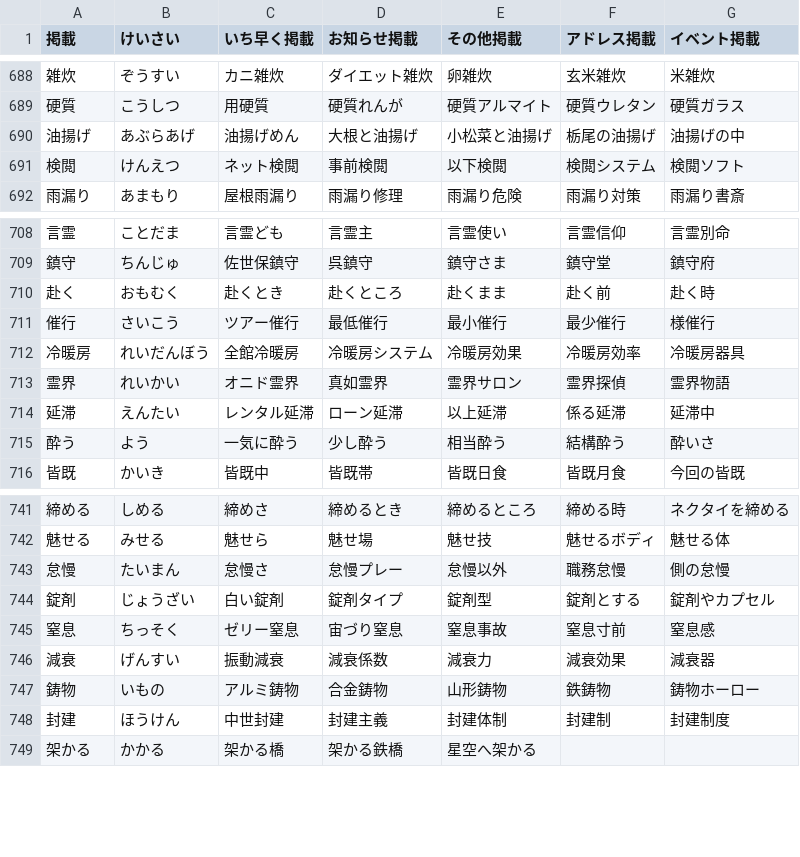
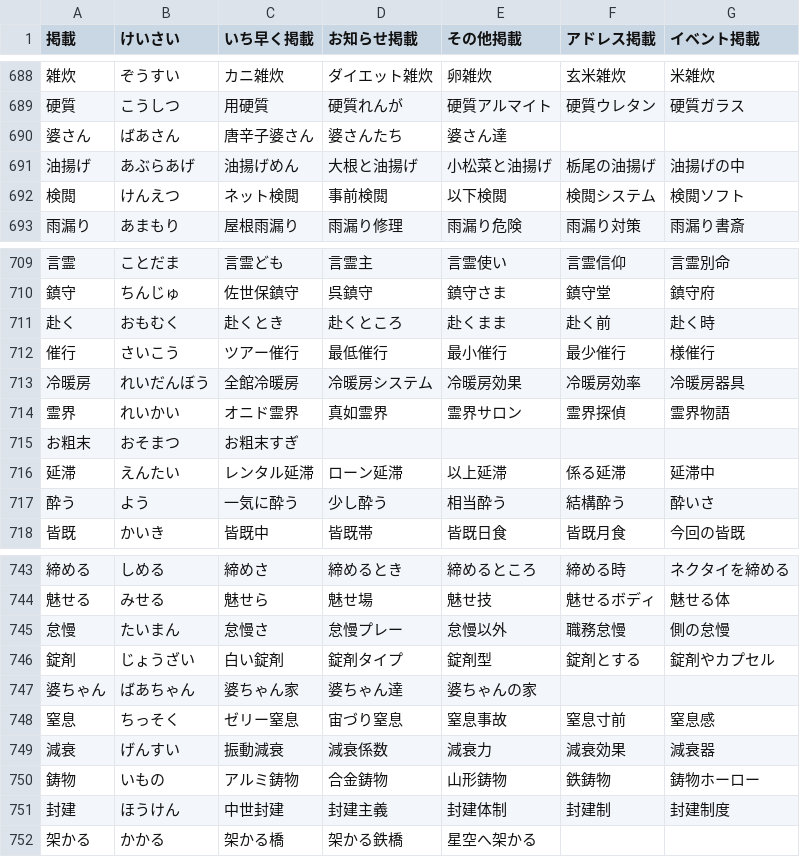
Before and after one commit to marmooo/tegaki-kaki, a CSV file: docs/data/8.csv, drawn as a sheet; only a part is shown, gaps mark what is left out; the diff names each change by its address in the sheet, - before the commit and + after, or states it on an @@ line.

```diff
--- a/docs/data/8.csv
+++ b/docs/data/8.csv
+row 690: 婆さん | ばあさん | 唐辛子婆さん | 婆さんたち | 婆さん達
+row 715: お粗末 | おそまつ | お粗末すぎ
+row 747: 婆ちゃん | ばあちゃん | 婆ちゃん家 | 婆ちゃん達 | 婆ちゃんの家
```
Also changed, not shown: docs/data/11.csv, docs/data/6.csv, 15 other files.
